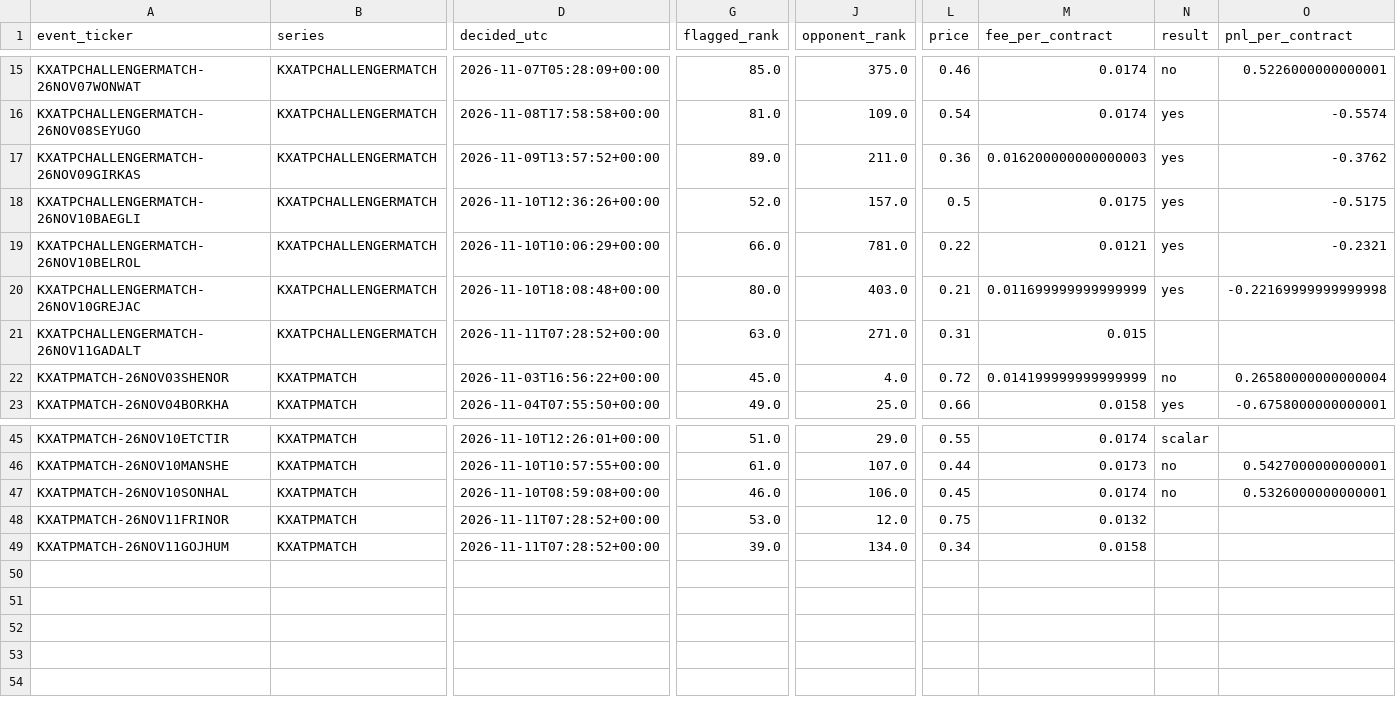
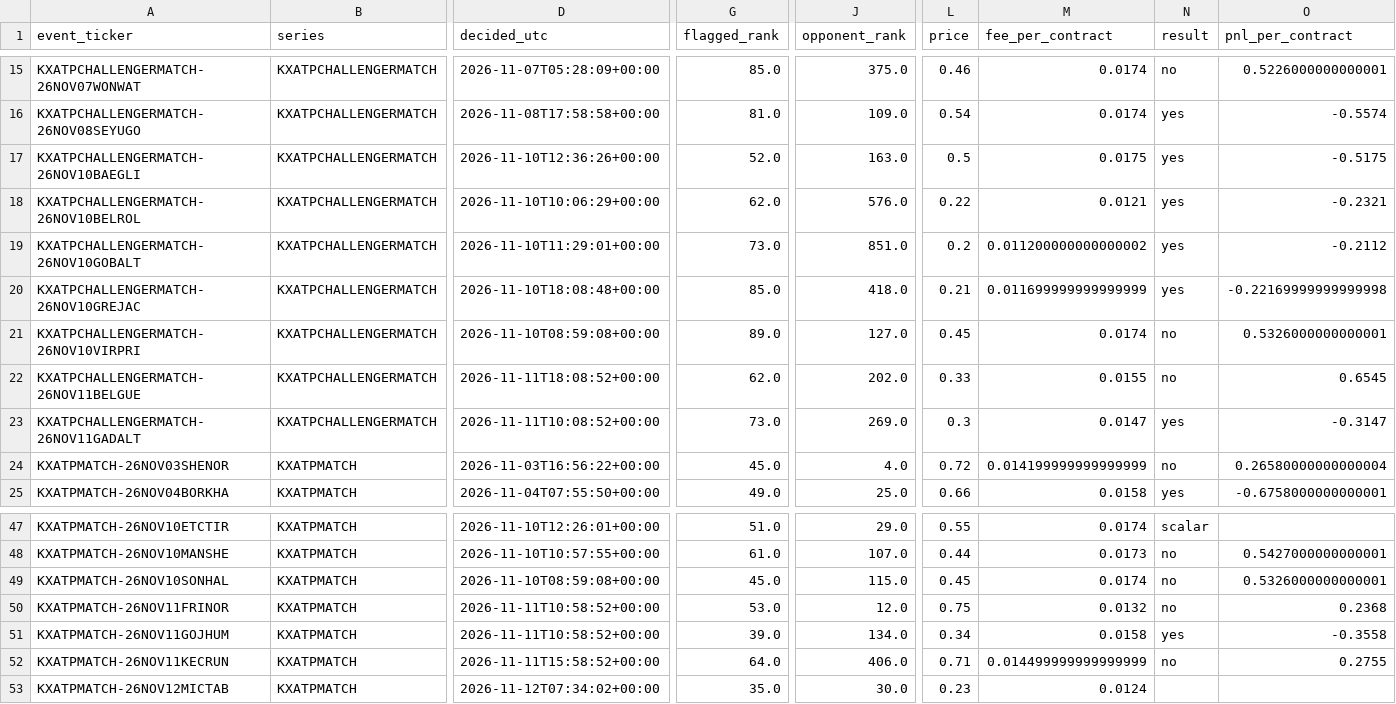
Before and after one commit to emarti13/Tennis_Quant_Lab_V5, a CSV file: market_history/kalshi/registrations/season_end_2026-11-03.csv, drawn as a sheet; only a part is shown, gaps mark what is left out; removed rows and columns are numbered as before the commit, all else as after; rows hold the shown columns only; the diff names each change by its address in the sheet, - before the commit and + after, or states it on an @@ line.

```diff
--- a/market_history/kalshi/registrations/season_end_2026-11-03.csv
+++ b/market_history/kalshi/registrations/season_end_2026-11-03.csv
-row 17: KXATPCHALLENGERMATCH-26NOV09GIRKAS | KXATPCHALLENGERMATCH | 2026-11-09T13:57:52+00:00 | 89.0 | 211.0 | 0.36 | 0.016200000000000003 | yes | -0.3762
-J17 (opponent_rank): 157.0
+J17 (opponent_rank): 163.0
-G18 (flagged_rank): 66.0
+G18 (flagged_rank): 62.0
-J18 (opponent_rank): 781.0
+J18 (opponent_rank): 576.0
+row 19: KXATPCHALLENGERMATCH-26NOV10GOBALT | KXATPCHALLENGERMATCH | 2026-11-10T11:29:01+00:00 | 73.0 | 851.0 | 0.2 | 0.011200000000000002 | yes | -0.2112
-G20 (flagged_rank): 80.0
+G20 (flagged_rank): 85.0
-J20 (opponent_rank): 403.0
+J20 (opponent_rank): 418.0
+row 21: KXATPCHALLENGERMATCH-26NOV10VIRPRI | KXATPCHALLENGERMATCH | 2026-11-10T08:59:08+00:00 | 89.0 | 127.0 | 0.45 | 0.0174 | no | 0.5326000000000001
+row 22: KXATPCHALLENGERMATCH-26NOV11BELGUE | KXATPCHALLENGERMATCH | 2026-11-11T18:08:52+00:00 | 62.0 | 202.0 | 0.33 | 0.0155 | no | 0.6545
-D23 (decided_utc): 2026-11-11T07:28:52+00:00
+D23 (decided_utc): 2026-11-11T10:08:52+00:00
-G23 (flagged_rank): 63.0
+G23 (flagged_rank): 73.0
-J23 (opponent_rank): 271.0
+J23 (opponent_rank): 269.0
-L23 (price): 0.31
+L23 (price): 0.3
-M23 (fee_per_contract): 0.015
+M23 (fee_per_contract): 0.0147
-N23 (result): (empty)
+N23 (result): yes
-O23 (pnl_per_contract): (empty)
+O23 (pnl_per_contract): -0.3147
-G49 (flagged_rank): 46.0
+G49 (flagged_rank): 45.0
-J49 (opponent_rank): 106.0
+J49 (opponent_rank): 115.0
-D50:D51 (decided_utc): 2026-11-11T07:28:52+00:00
+D50:D51 (decided_utc): 2026-11-11T10:58:52+00:00
-N50 (result): (empty)
+N50 (result): no
-O50 (pnl_per_contract): (empty)
+O50 (pnl_per_contract): 0.2368
-N51 (result): (empty)
+N51 (result): yes
-O51 (pnl_per_contract): (empty)
+O51 (pnl_per_contract): -0.3558
+row 52: KXATPMATCH-26NOV11KECRUN | KXATPMATCH | 2026-11-11T15:58:52+00:00 | 64.0 | 406.0 | 0.71 | 0.014499999999999999 | no | 0.2755
+row 53: KXATPMATCH-26NOV12MICTAB | KXATPMATCH | 2026-11-12T07:34:02+00:00 | 35.0 | 30.0 | 0.23 | 0.0124
```
Also changed, not shown: market_history/kalshi/registrations/longshot_2026-11-03.csv, 10 other files.
